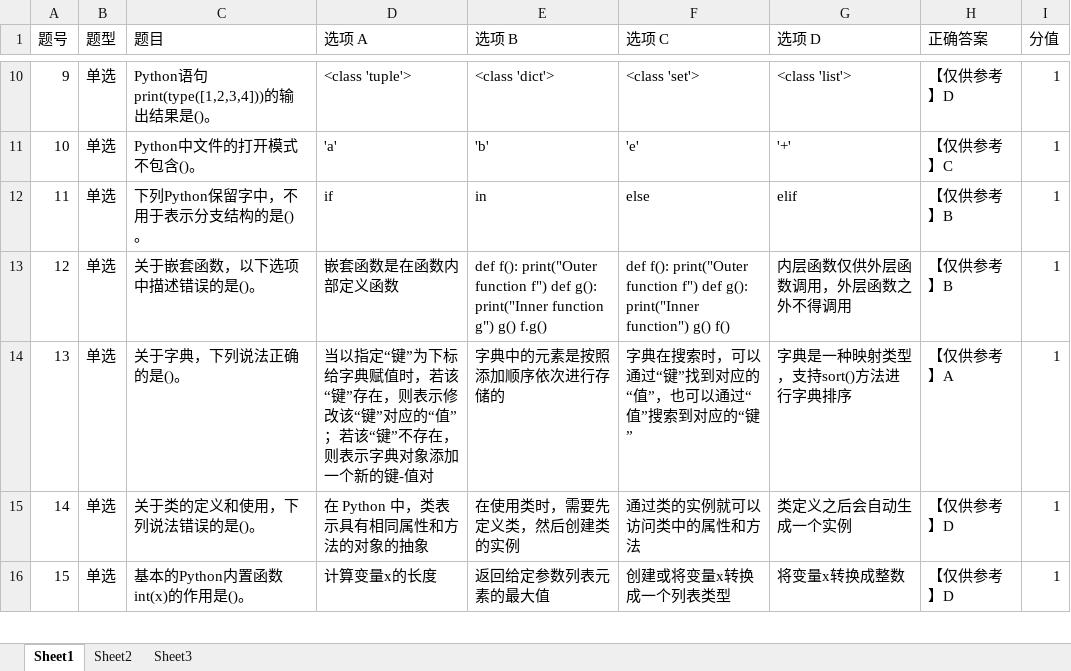
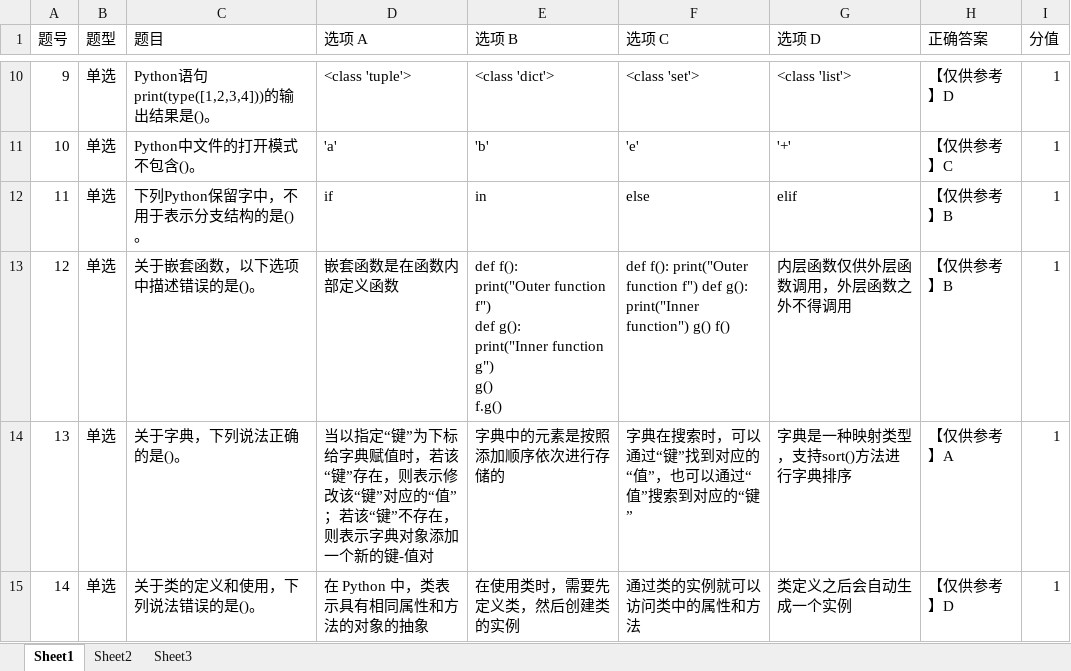
Before and after one commit to RyanTanC/HNUST-Exam-System, an Excel workbook: 题库/PY选择题练习.xlsx, sheet Sheet1, drawn as a sheet; only a part is shown, gaps mark what is left out; the shorter side is filled out with more unchanged rows; values as stored, in another font and other column widths than the file's, no borders; ↵ is a line break in a cell; the diff names each change by its address in the sheet, - before the commit and + after, or states it on an @@ line.

```diff
--- a/题库/PY选择题练习.xlsx (sheet Sheet1)
+++ b/题库/PY选择题练习.xlsx (sheet Sheet1)
-E13 (选项 B): …g() f.g()
+E13 (选项 B): …g() ↵ f.g()
```
Also changed, not shown: 题库/PY程序设计模拟题3.xlsx, 题库/PY选择题.xlsx, 2 other files.
